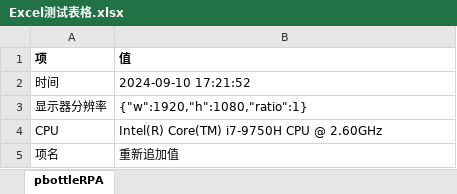
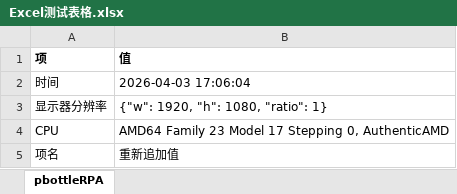
Before and after one commit to leoxiaoping/pbottleRPA, an Excel workbook: Excel测试表格.xlsx, sheet pbottleRPA, drawn as a sheet; values as stored, in another font and other column widths than the file's, no borders; the diff names each change by its address in the sheet, - before the commit and + after, or states it on an @@ line.

```diff
--- a/Excel测试表格.xlsx (sheet pbottleRPA)
+++ b/Excel测试表格.xlsx (sheet pbottleRPA)
-B2 (值): 2024-09-10 17:21:52
+B2 (值): 2026-04-03 17:06:04
-B3 (值): {"w":1920,"h":1080,"ratio":1}
+B3 (值): {"w": 1920, "h": 1080, "ratio": 1}
-B4 (值): Intel(R) Core(TM) i7-9750H CPU @ 2.60GHz
+B4 (值): AMD64 Family 23 Model 17 Stepping 0, AuthenticAMD
```
Also changed, not shown: 19 other files.
